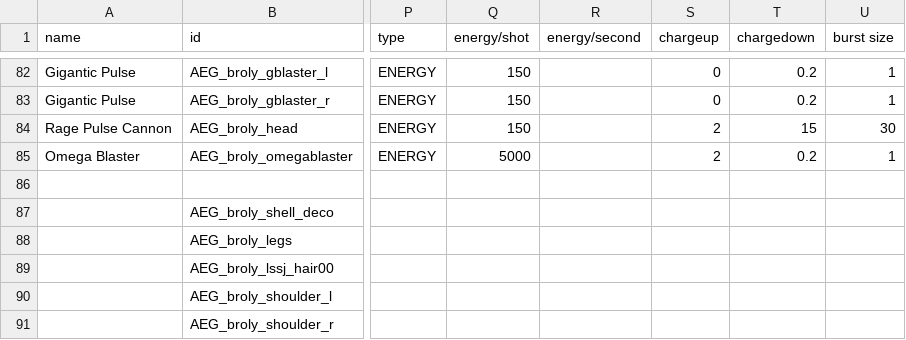
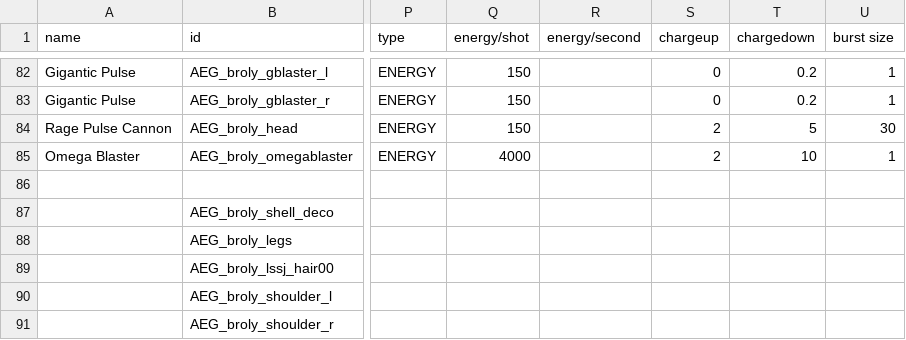
Before and after one commit to OmegaCore7/AEG, a CSV file: data/weapons/weapon_data.csv, drawn as a sheet; only a part is shown, gaps mark what is left out; the diff names each change by its address in the sheet, - before the commit and + after, or states it on an @@ line.

```diff
--- a/data/weapons/weapon_data.csv
+++ b/data/weapons/weapon_data.csv
-T84 (chargedown): 15
+T84 (chargedown): 5
-Q85 (energy/shot): 5000
+Q85 (energy/shot): 4000
-T85 (chargedown): 0.2
+T85 (chargedown): 10
```
Also changed, not shown: 2 other files.
